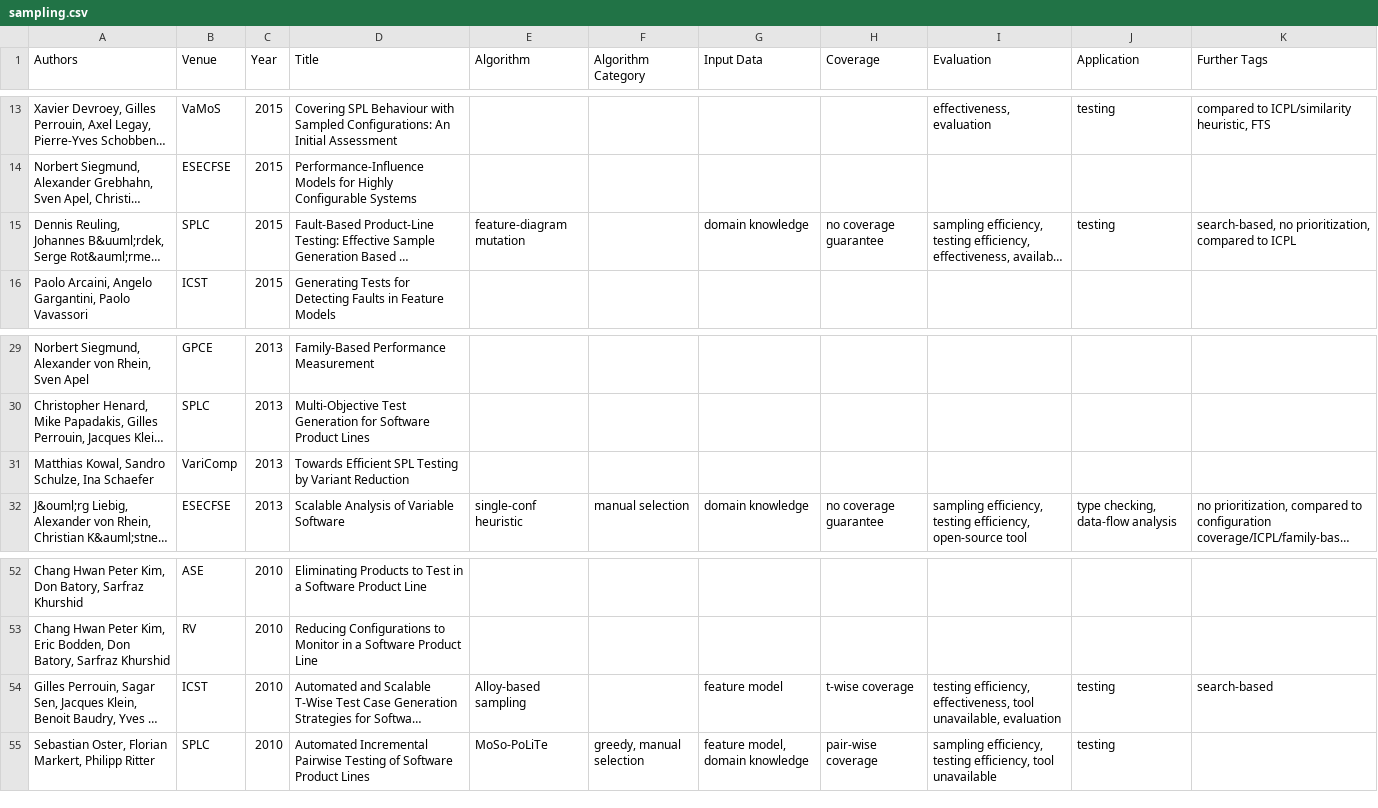
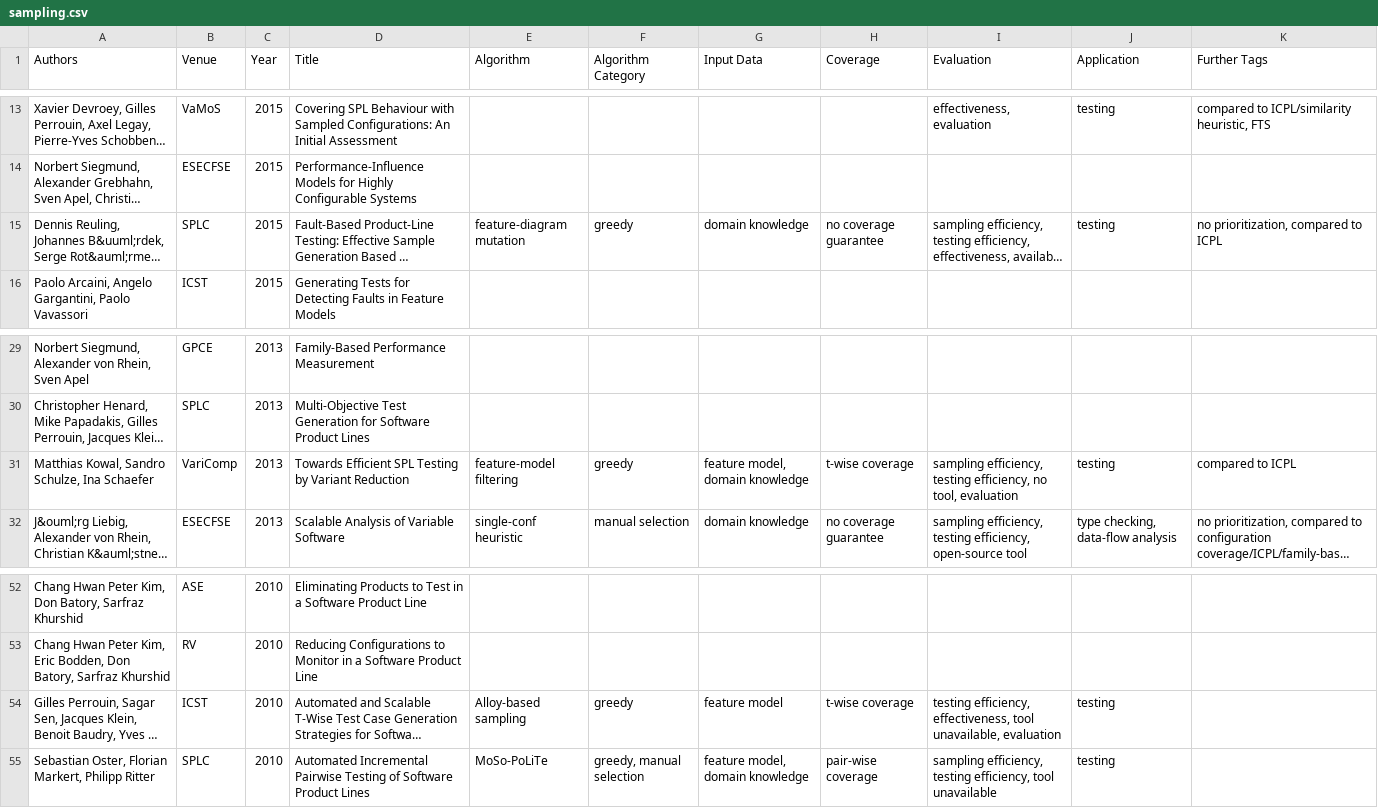
Before and after one commit to SoftVarE-Group/BibTags, a CSV file: classification/sampling.csv, drawn as a sheet; only a part is shown, gaps mark what is left out; long unchanged cells end in …; the diff names each change by its address in the sheet, - before the commit and + after, or states it on an @@ line.

Commit message:
Classified Kowal's work on product sampling

```diff
--- a/classification/sampling.csv
+++ b/classification/sampling.csv
-F15 (Algorithm Category): (empty)
+F15 (Algorithm Category): greedy
-K15 (Further Tags): search-based, no prioritization, compared to ICPL
+K15 (Further Tags): no prioritization, compared to ICPL
-E31 (Algorithm): (empty)
+E31 (Algorithm): feature-model filtering
-F31 (Algorithm Category): (empty)
+F31 (Algorithm Category): greedy
-G31 (Input Data): (empty)
+G31 (Input Data): feature model, domain knowledge
-H31 (Coverage): (empty)
+H31 (Coverage): t-wise coverage
-I31 (Evaluation): (empty)
+I31 (Evaluation): sampling efficiency, testing efficiency, no tool, evaluation
-J31 (Application): (empty)
+J31 (Application): testing
-K31 (Further Tags): (empty)
+K31 (Further Tags): compared to ICPL
-F54 (Algorithm Category): (empty)
+F54 (Algorithm Category): greedy
-K54 (Further Tags): search-based
+K54 (Further Tags): (empty)
```
Also changed, not shown: 1 other file.
